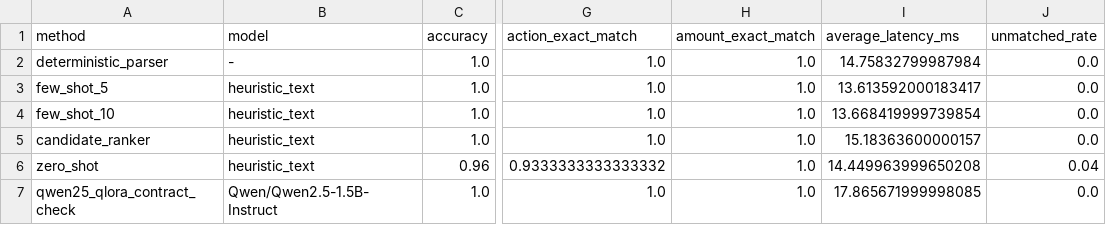
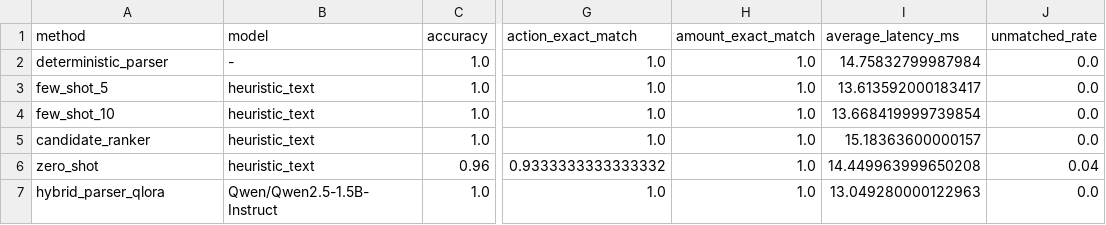
Before and after one commit to orkhan222/poker1, a CSV file: outputs/baseline_vs_qlora.csv, drawn as a sheet; only a part is shown, gaps mark what is left out; the diff names each change by its address in the sheet, - before the commit and + after, or states it on an @@ line.

```diff
--- a/outputs/baseline_vs_qlora.csv
+++ b/outputs/baseline_vs_qlora.csv
-A7 (method): qwen25_qlora_contract_check
+A7 (method): hybrid_parser_qlora
-I7 (average_latency_ms): 17.865671999998085
+I7 (average_latency_ms): 13.049280000122963
```
Also changed, not shown: 39 other files.
